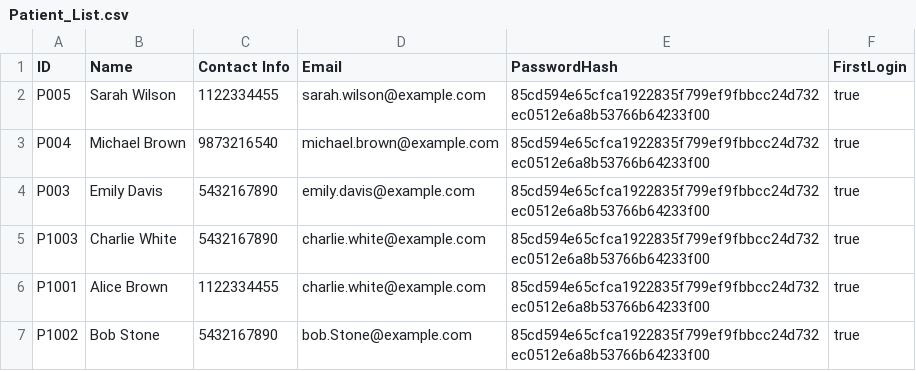
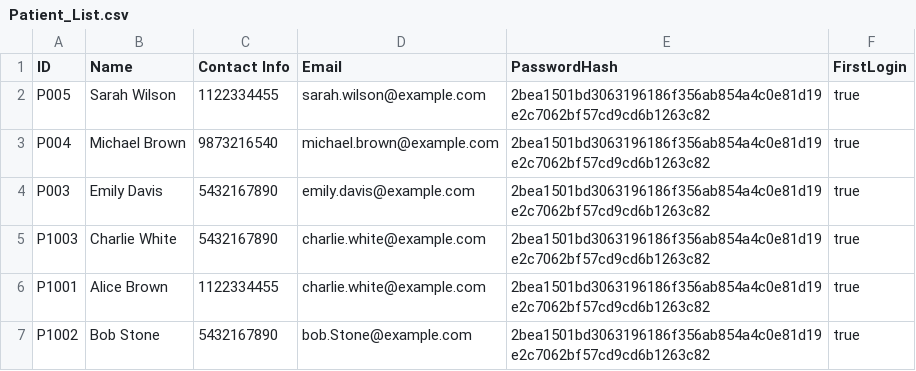
Before and after one commit to TinySnowy/SC2002HMS, a CSV file: data/Patient_List.csv, drawn as a sheet.

Commit message:
restructured patient_management

```diff
--- a/data/Patient_List.csv
+++ b/data/Patient_List.csv
@@ -1,7 +1,7 @@
 ID,Name,Contact Info,Email,PasswordHash,FirstLogin
-P005,Sarah Wilson,1122334455,sarah.wilson@example.com,85cd594e65cfca1922835f799ef9fbbcc24d732ec0512e6a8b53766b64233f00,true
-P004,Michael Brown,9873216540,michael.brown@example.com,85cd594e65cfca1922835f799ef9fbbcc24d732ec0512e6a8b53766b64233f00,true
-P003,Emily Davis,5432167890,emily.davis@example.com,85cd594e65cfca1922835f799ef9fbbcc24d732ec0512e6a8b53766b64233f00,true
-P1003,Charlie White,5432167890,charlie.white@example.com,85cd594e65cfca1922835f799ef9fbbcc24d732ec0512e6a8b53766b64233f00,true
-P1001,Alice Brown,1122334455,charlie.white@example.com,85cd594e65cfca1922835f799ef9fbbcc24d732ec0512e6a8b53766b64233f00,true
-P1002,Bob Stone,5432167890,bob.Stone@example.com,85cd594e65cfca1922835f799ef9fbbcc24d732ec0512e6a8b53766b64233f00,true
+P005,Sarah Wilson,1122334455,sarah.wilson@example.com,2bea1501bd3063196186f356ab854a4c0e81d19e2c7062bf57cd9cd6b1263c82,true
+P004,Michael Brown,9873216540,michael.brown@example.com,2bea1501bd3063196186f356ab854a4c0e81d19e2c7062bf57cd9cd6b1263c82,true
+P003,Emily Davis,5432167890,emily.davis@example.com,2bea1501bd3063196186f356ab854a4c0e81d19e2c7062bf57cd9cd6b1263c82,true
+P1003,Charlie White,5432167890,charlie.white@example.com,2bea1501bd3063196186f356ab854a4c0e81d19e2c7062bf57cd9cd6b1263c82,true
+P1001,Alice Brown,1122334455,charlie.white@example.com,2bea1501bd3063196186f356ab854a4c0e81d19e2c7062bf57cd9cd6b1263c82,true
+P1002,Bob Stone,5432167890,bob.Stone@example.com,2bea1501bd3063196186f356ab854a4c0e81d19e2c7062bf57cd9cd6b1263c82,true
```
Also changed, not shown: 19 other files.
